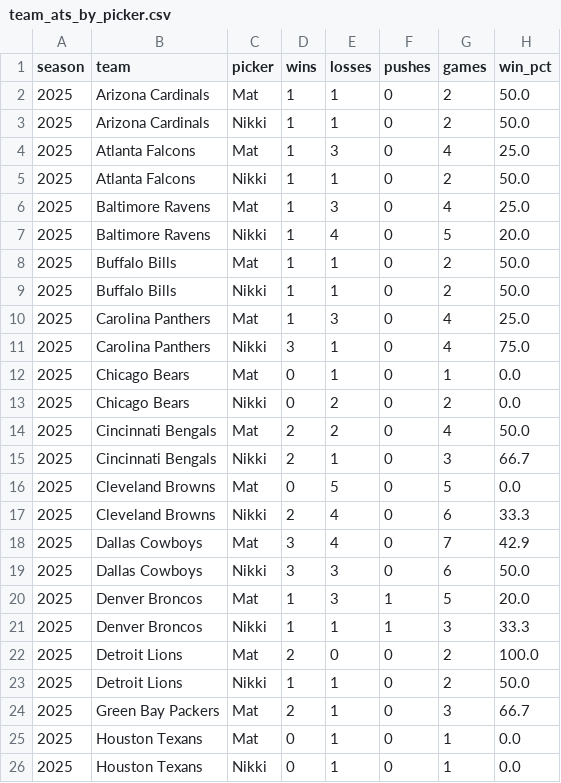
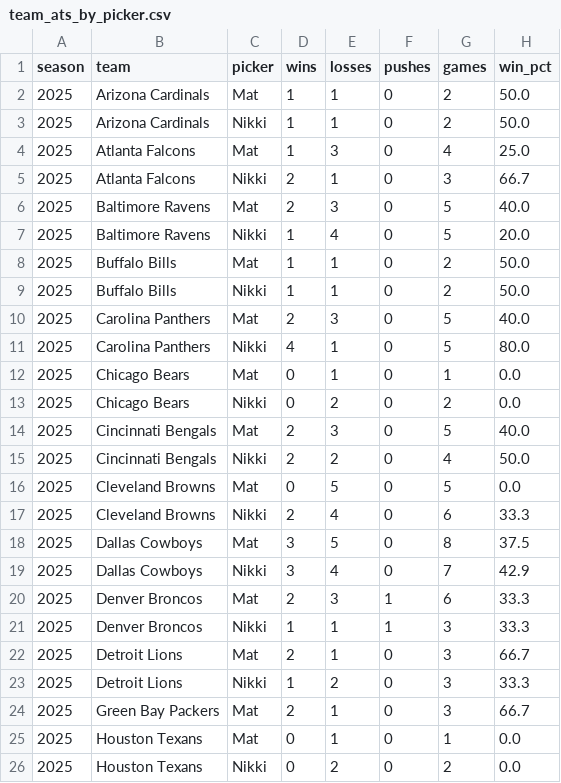
Before and after one commit to Clownworldenjoyer76/nikki_and_mat_bets, a CSV file: docs/data/metrics/team_ats_by_picker.csv, drawn as a sheet; only a part is shown; the diff covers the shown part only.

```diff
--- a/docs/data/metrics/team_ats_by_picker.csv
+++ b/docs/data/metrics/team_ats_by_picker.csv
@@ -4,4 +4,4 @@ season,team,picker,wins,losses,pushes,games,win_pct
 2025,Atlanta Falcons,Mat,1,3,0,4,25.0
-2025,Atlanta Falcons,Nikki,1,1,0,2,50.0
-2025,Baltimore Ravens,Mat,1,3,0,4,25.0
+2025,Atlanta Falcons,Nikki,2,1,0,3,66.7
+2025,Baltimore Ravens,Mat,2,3,0,5,40.0
 2025,Baltimore Ravens,Nikki,1,4,0,5,20.0
@@ -9,18 +9,18 @@ season,team,picker,wins,losses,pushes,games,win_pct
 2025,Buffalo Bills,Nikki,1,1,0,2,50.0
-2025,Carolina Panthers,Mat,1,3,0,4,25.0
-2025,Carolina Panthers,Nikki,3,1,0,4,75.0
+2025,Carolina Panthers,Mat,2,3,0,5,40.0
+2025,Carolina Panthers,Nikki,4,1,0,5,80.0
 2025,Chicago Bears,Mat,0,1,0,1,0.0
 2025,Chicago Bears,Nikki,0,2,0,2,0.0
-2025,Cincinnati Bengals,Mat,2,2,0,4,50.0
-2025,Cincinnati Bengals,Nikki,2,1,0,3,66.7
+2025,Cincinnati Bengals,Mat,2,3,0,5,40.0
+2025,Cincinnati Bengals,Nikki,2,2,0,4,50.0
 2025,Cleveland Browns,Mat,0,5,0,5,0.0
 2025,Cleveland Browns,Nikki,2,4,0,6,33.3
-2025,Dallas Cowboys,Mat,3,4,0,7,42.9
-2025,Dallas Cowboys,Nikki,3,3,0,6,50.0
-2025,Denver Broncos,Mat,1,3,1,5,20.0
+2025,Dallas Cowboys,Mat,3,5,0,8,37.5
+2025,Dallas Cowboys,Nikki,3,4,0,7,42.9
+2025,Denver Broncos,Mat,2,3,1,6,33.3
 2025,Denver Broncos,Nikki,1,1,1,3,33.3
-2025,Detroit Lions,Mat,2,0,0,2,100.0
-2025,Detroit Lions,Nikki,1,1,0,2,50.0
+2025,Detroit Lions,Mat,2,1,0,3,66.7
+2025,Detroit Lions,Nikki,1,2,0,3,33.3
 2025,Green Bay Packers,Mat,2,1,0,3,66.7
 2025,Houston Texans,Mat,0,1,0,1,0.0
-2025,Houston Texans,Nikki,0,1,0,1,0.0
+2025,Houston Texans,Nikki,0,2,0,2,0.0
```
Also changed, not shown: 46 edited cells elsewhere in this file, docs/data/metrics/2025_metrics.csv, docs/data/metrics/team_fade_ats_by_picker.csv, 3 other files.
